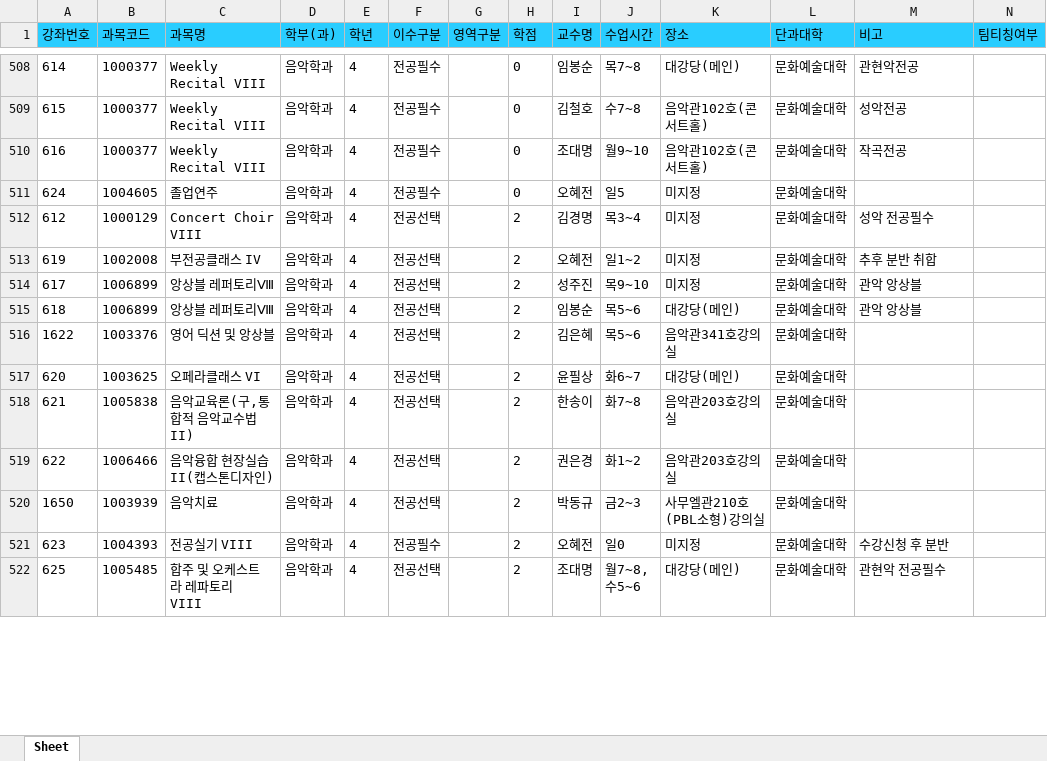
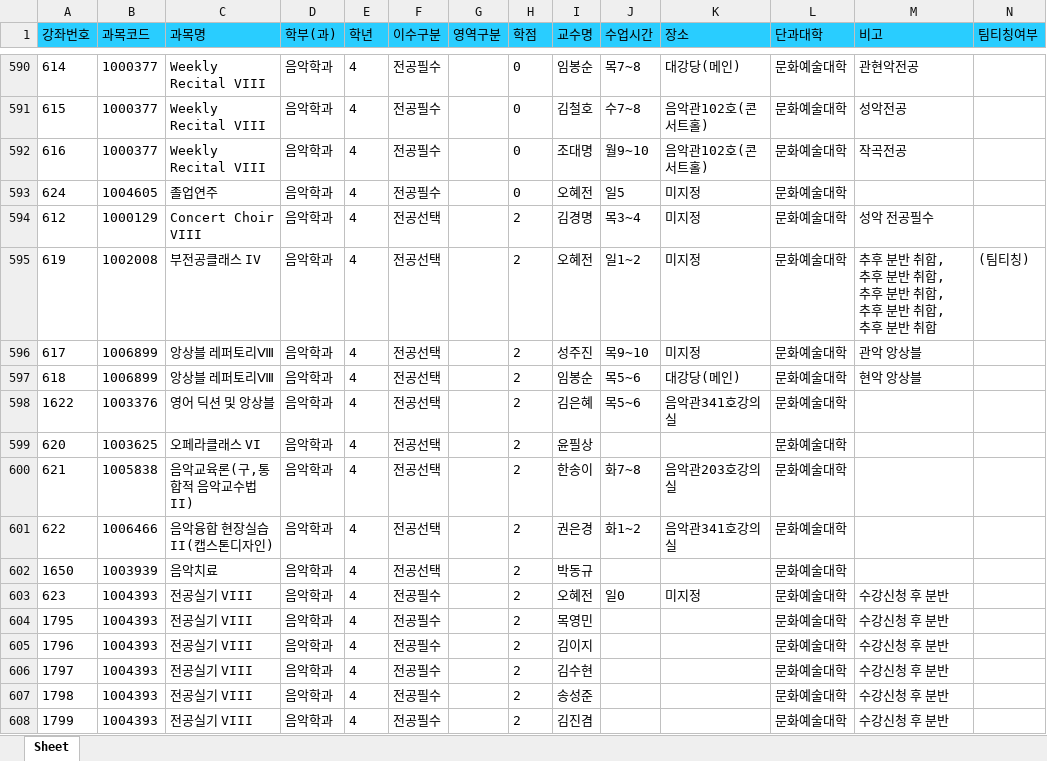
Before and after one commit to syu-kr/lecture.syu.kr-everytime, an Excel workbook: data/2023년 2학기 정규 시간표.xlsx, sheet Sheet, drawn as a sheet; only a part is shown, gaps mark what is left out; the shorter side is filled out with more unchanged rows; values as stored, in another font and other column widths than the file's, no borders; addresses are those after the commit; the diff covers the shown part only; the diff names each change by its address in the sheet, - before the commit and + after, or states it on an @@ line.

Commit message:
updated data files

```diff
--- a/data/2023년 2학기 정규 시간표.xlsx (sheet Sheet)
+++ b/data/2023년 2학기 정규 시간표.xlsx (sheet Sheet)
-M595 (비고): 추후 분반 취합
+M595 (비고): 추후 분반 취합, 추후 분반 취합, 추후 분반 취합, 추후 분반 취합, 추후 분반 취합
-N595 (팀티칭여부): (empty)
+N595 (팀티칭여부): (팀티칭)
-M597 (비고): 관악 앙상블
+M597 (비고): 현악 앙상블
-J599 (수업시간): 화6~7
+J599 (수업시간): (empty)
-K599 (장소): 대강당(메인)
+K599 (장소): (empty)
-K601 (장소): 음악관203호강의실
+K601 (장소): 음악관341호강의실
-J602 (수업시간): 금2~3
+J602 (수업시간): (empty)
-K602 (장소): 사무엘관210호(PBL소형)강의실
+K602 (장소): (empty)
+row 604: 1795 | 1004393 | 전공실기 VIII | 음악학과 | 4 | 전공필수 |  | 2 | 목영민 |  |  | 문화예술대학 | 수강신청 후 분반
+row 605: 1796 | 1004393 | 전공실기 VIII | 음악학과 | 4 | 전공필수 |  | 2 | 김이지 |  |  | 문화예술대학 | 수강신청 후 분반
+row 606: 1797 | 1004393 | 전공실기 VIII | 음악학과 | 4 | 전공필수 |  | 2 | 김수현 |  |  | 문화예술대학 | 수강신청 후 분반
+row 607: 1798 | 1004393 | 전공실기 VIII | 음악학과 | 4 | 전공필수 |  | 2 | 송성준 |  |  | 문화예술대학 | 수강신청 후 분반
+row 608: 1799 | 1004393 | 전공실기 VIII | 음악학과 | 4 | 전공필수 |  | 2 | 김진겸 |  |  | 문화예술대학 | 수강신청 후 분반
```
Also changed, not shown: 124 added rows, 15 removed rows and 528 edited cells elsewhere in this sheet, 1 other file.
